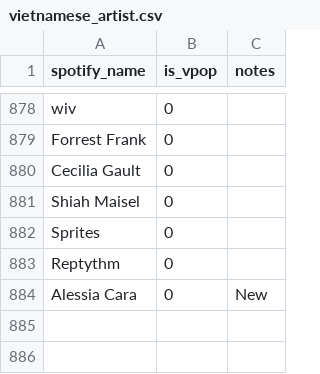
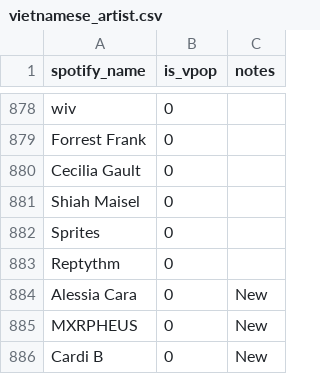
Before and after one commit to TranManhHung206/music_tracking, a CSV file: backend/analytics/data/vietnamese_artist.csv, drawn as a sheet; only a part is shown, gaps mark what is left out; the diff names each change by its address in the sheet, - before the commit and + after, or states it on an @@ line.

```diff
--- a/backend/analytics/data/vietnamese_artist.csv
+++ b/backend/analytics/data/vietnamese_artist.csv
+row 885: MXRPHEUS | 0 | New
+row 886: Cardi B | 0 | New
```
Also changed, not shown: 11 other files.
